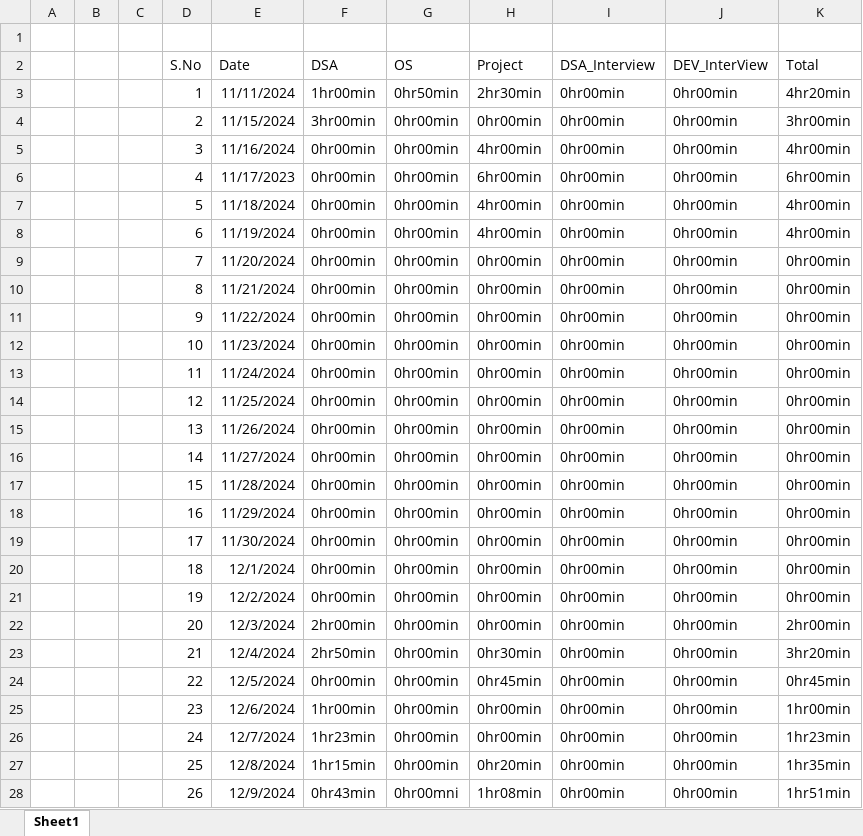
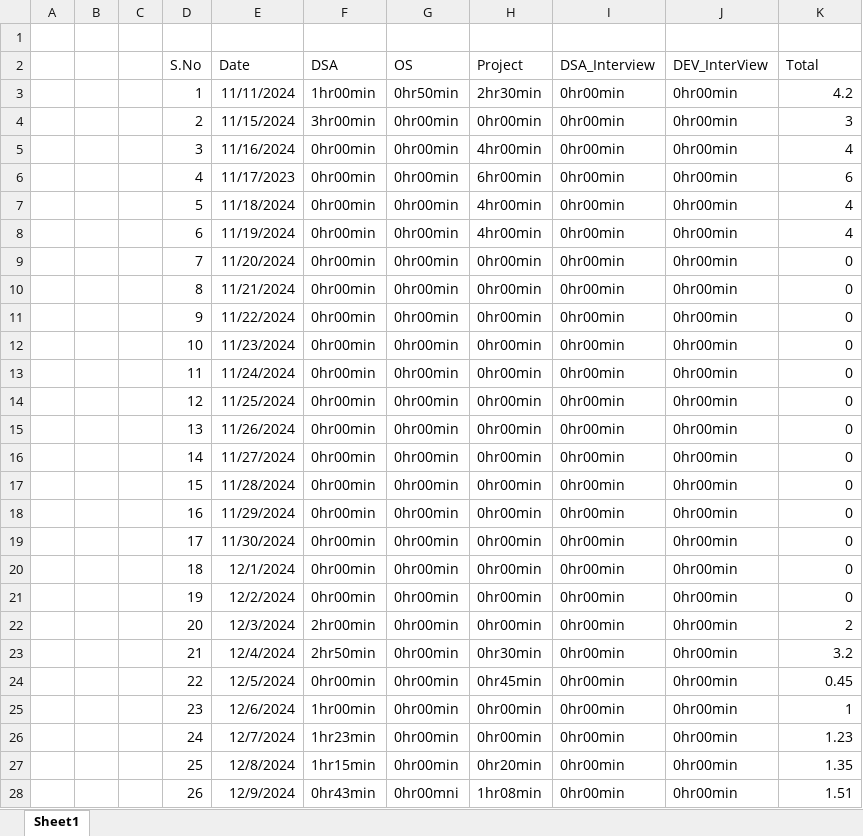
Before and after one commit to Siser-Pratap/Timeline, an Excel workbook: New Microsoft Excel Worksheet.xlsx, sheet Sheet1, drawn as a sheet; only a part is shown; values as stored, in another font and other column widths than the file's, no borders; charts and pictures not drawn; the diff covers the shown part only; the diff names each change by its address in the sheet, - before the commit and + after, or states it on an @@ line.

Commit message:
updated

```diff
--- a/New Microsoft Excel Worksheet.xlsx (sheet Sheet1)
+++ b/New Microsoft Excel Worksheet.xlsx (sheet Sheet1)
-K3 (Total): 4hr20min
+K3 (Total): 4.2
-K4 (Total): 3hr00min
+K4 (Total): 3
-K5 (Total): 4hr00min
+K5 (Total): 4
-K6 (Total): 6hr00min
+K6 (Total): 6
-K7:K8 (Total): 4hr00min
+K7:K8 (Total): 4
-K9:K21 (Total): 0hr00min
+K9:K21 (Total): 0
-K22 (Total): 2hr00min
+K22 (Total): 2
-K23 (Total): 3hr20min
+K23 (Total): 3.2
-K24 (Total): 0hr45min
+K24 (Total): 0.45
-K25 (Total): 1hr00min
+K25 (Total): 1
-K26 (Total): 1hr23min
+K26 (Total): 1.23
-K27 (Total): 1hr35min
+K27 (Total): 1.35
-K28 (Total): 1hr51min
+K28 (Total): 1.51
```
Also changed, not shown: 10 added rows and 12 edited cells elsewhere in this sheet, charts or pictures.
